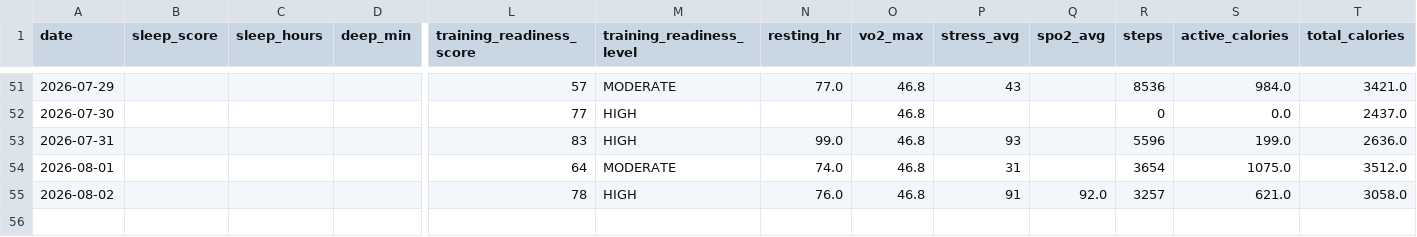
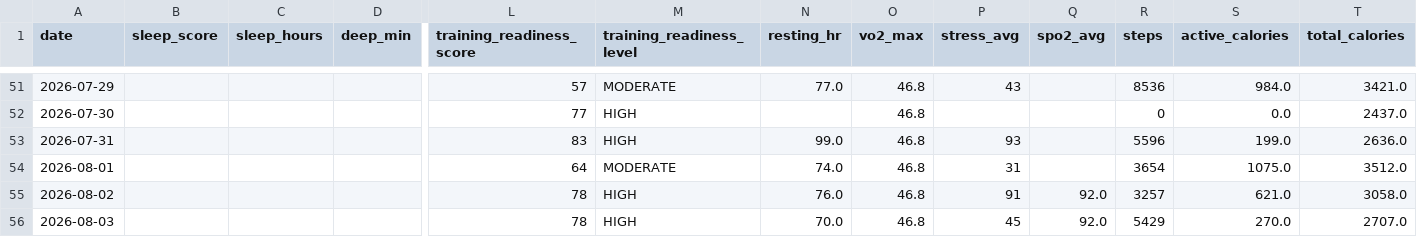
Before and after one commit to juliuskvx/julius-health, a CSV file: data/history.csv, drawn as a sheet; only a part is shown, gaps mark what is left out; rows hold the shown columns only; the diff names each change by its address in the sheet, - before the commit and + after, or states it on an @@ line.

Commit message:
History update 2026-08-03

```diff
--- a/data/history.csv
+++ b/data/history.csv
+row 56: 2026-08-03 |  |  |  | 78 | HIGH | 70.0 | 46.8 | 45 | 92.0 | 5429 | 270.0 | 2707.0
```
